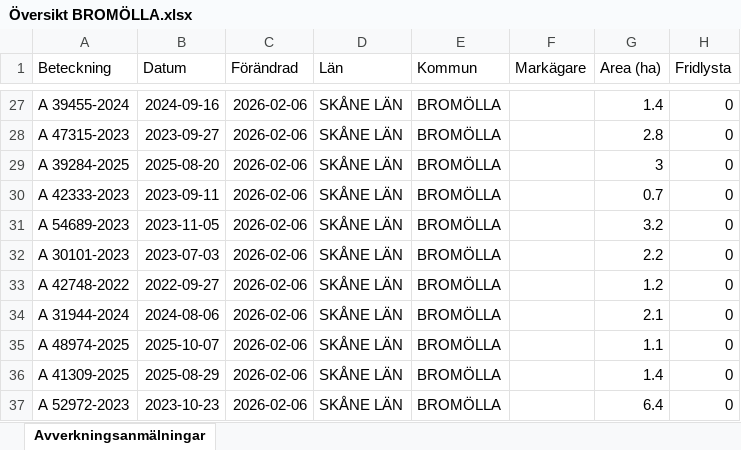
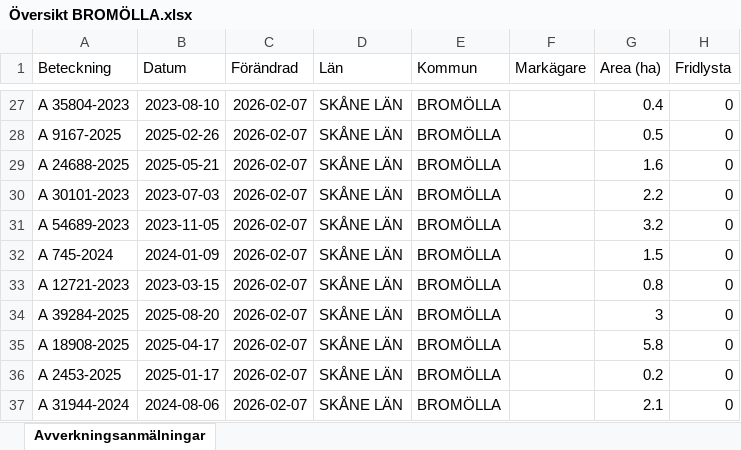
Before and after one commit to klasma/Logging_1272, an Excel workbook: Översikt BROMÖLLA.xlsx, sheet Avverkningsanmälningar, drawn as a sheet; only a part is shown, gaps mark what is left out; values as stored, in another font and other column widths than the file's, no borders; the diff covers the shown part only; the diff names each change by its address in the sheet, - before the commit and + after, or states it on an @@ line.

```diff
--- a/Översikt BROMÖLLA.xlsx (sheet Avverkningsanmälningar)
+++ b/Översikt BROMÖLLA.xlsx (sheet Avverkningsanmälningar)
-A27 (Beteckning): A 39455-2024
+A27 (Beteckning): A 35804-2023
-B27 (Datum): 2024-09-16
+B27 (Datum): 2023-08-10
-C27:C37 (Förändrad): 2026-02-06
+C27:C37 (Förändrad): 2026-02-07
-G27 (Area (ha)): 1.4
+G27 (Area (ha)): 0.4
-A28 (Beteckning): A 47315-2023
+A28 (Beteckning): A 9167-2025
-B28 (Datum): 2023-09-27
+B28 (Datum): 2025-02-26
-G28 (Area (ha)): 2.8
+G28 (Area (ha)): 0.5
-A29 (Beteckning): A 39284-2025
+A29 (Beteckning): A 24688-2025
-B29 (Datum): 2025-08-20
+B29 (Datum): 2025-05-21
-G29 (Area (ha)): 3
+G29 (Area (ha)): 1.6
-A30 (Beteckning): A 42333-2023
+A30 (Beteckning): A 30101-2023
-B30 (Datum): 2023-09-11
+B30 (Datum): 2023-07-03
-G30 (Area (ha)): 0.7
+G30 (Area (ha)): 2.2
-A32 (Beteckning): A 30101-2023
+A32 (Beteckning): A 745-2024
-B32 (Datum): 2023-07-03
+B32 (Datum): 2024-01-09
-G32 (Area (ha)): 2.2
+G32 (Area (ha)): 1.5
-A33 (Beteckning): A 42748-2022
+A33 (Beteckning): A 12721-2023
-B33 (Datum): 2022-09-27
+B33 (Datum): 2023-03-15
-G33 (Area (ha)): 1.2
+G33 (Area (ha)): 0.8
-A34 (Beteckning): A 31944-2024
+A34 (Beteckning): A 39284-2025
-B34 (Datum): 2024-08-06
+B34 (Datum): 2025-08-20
-G34 (Area (ha)): 2.1
+G34 (Area (ha)): 3
-A35 (Beteckning): A 48974-2025
+A35 (Beteckning): A 18908-2025
-B35 (Datum): 2025-10-07
+B35 (Datum): 2025-04-17
-G35 (Area (ha)): 1.1
+G35 (Area (ha)): 5.8
-A36 (Beteckning): A 41309-2025
+A36 (Beteckning): A 2453-2025
-B36 (Datum): 2025-08-29
+B36 (Datum): 2025-01-17
-G36 (Area (ha)): 1.4
+G36 (Area (ha)): 0.2
-A37 (Beteckning): A 52972-2023
+A37 (Beteckning): A 31944-2024
-B37 (Datum): 2023-10-23
+B37 (Datum): 2024-08-06
-G37 (Area (ha)): 6.4
+G37 (Area (ha)): 2.1
```
Also changed, not shown: 296 edited cells elsewhere in this sheet, artfynd/A 17396-2024 artfynd.xlsx, artfynd/A 42062-2024 artfynd.xlsx, 23 other files.
